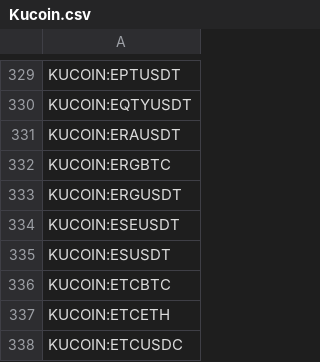
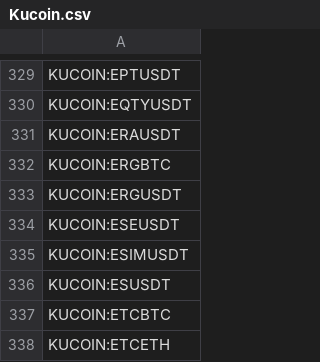
Before and after one commit to CryptowChris/Crypto-Exchanges-Tickers, a CSV file: tickers/Kucoin.csv, drawn as a sheet; only a part is shown, gaps mark what is left out; the shorter side is filled out with more unchanged rows.

Commit message:
Update tickers 2026-01-05
Modified CSV files: tickers/BingX.csv, tickers/Bitget.csv, tickers/BloFin.csv, tickers/BloFin.futures.csv, tickers/Kucoin.csv, tickers/Kucoin.futures.csv, tickers/Mexc.futures.csv, tickers/Poloniex.csv

Summary of changes:
BingX:
  + Added lines:
    + BINGX:BREVUSDTPS
    + BINGX:EMRUSDTPS
    + BINGX:ESIMUSDTPS

Bitget:
  + Added lines:
    + BITGET:ESIMUSDT

BloFin:
  - Removed lines:
    - BLOFIN:FXSUSDT

BloFin.futures:
  - Removed lines:
    - BLOFIN:FXSUSDT

Kucoin:
  + Added lines:
    + KUCOIN:ESIMUSDT

Kucoin.futures:
  - Removed lines:
    - KUCOIN:FXSUSDTM.P

Mexc.futures:
  + Added lines:
    + MEXC:ESIMUSDT.P
    + MEXC:NPCUSDT.P
    + MEXC:REPPOUSDT.P
  - Removed lines:
    - MEXC:BITUSDT.P
    - MEXC:BOSUSDT.P
    - MEXC:ESUQIEUSDT.P
    - MEXC:RIONUSDT.P
    - MEXC:SUBHUBUSDT.P
    - MEXC:SVSAUSDT.P

Poloniex:
  + Added lines:
    + POLONIEX:COLLECTUSDT

```diff
--- a/tickers/Kucoin.csv
+++ b/tickers/Kucoin.csv
@@ -334,2 +334,3 @@ KUCOIN:ERGUSDT
 KUCOIN:ESEUSDT
+KUCOIN:ESIMUSDT
 KUCOIN:ESUSDT
```
Also changed, not shown: tickers/BingX.csv, tickers/Bitget.csv, 5 other files.
